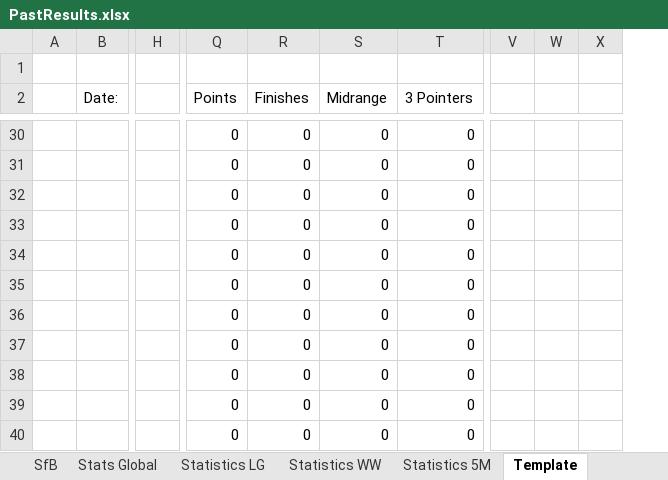
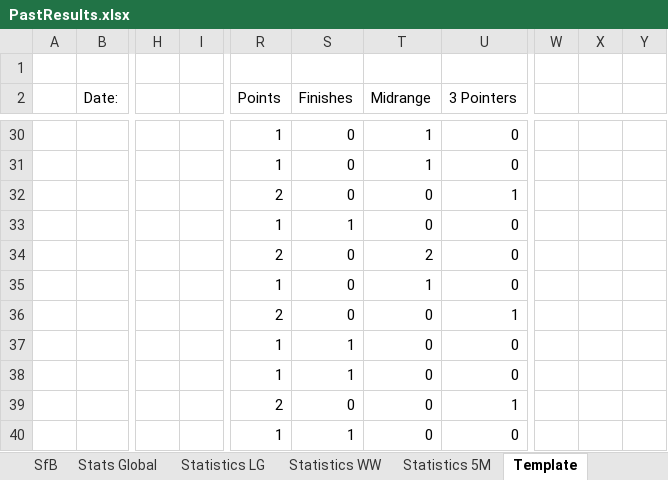
Before and after one commit to KingGoose20/TLTBO, an Excel workbook: Other Files/PastResults.xlsx, sheet Template, drawn as a sheet; only a part is shown, gaps mark what is left out; values as stored, in another font and other column widths than the file's, no borders; removed rows and columns are numbered as before the commit, all else as after; the diff covers the shown part only; the diff names each change by its address in the sheet, - before the commit and + after, or states it on an @@ line.

```diff
--- a/Other Files/PastResults.xlsx (sheet Template)
+++ b/Other Files/PastResults.xlsx (sheet Template)
+column I, empty
-column V, empty
-column W, empty
-column X, empty
+column W, empty
+column X, empty
+column Y, empty
-R30:R31 (Points): 0
+R30:R31 (Points): 1
-T30:T31 (Midrange): 0
+T30:T31 (Midrange): 1
-R32 (Points): 0
+R32 (Points): 2
-U32 (3 Pointers): 0
+U32 (3 Pointers): 1
-R33 (Points): 0
+R33 (Points): 1
-S33 (Finishes): 0
+S33 (Finishes): 1
-R34 (Points): 0
+R34 (Points): 2
-T34 (Midrange): 0
+T34 (Midrange): 2
-R35 (Points): 0
+R35 (Points): 1
-T35 (Midrange): 0
+T35 (Midrange): 1
-R36 (Points): 0
+R36 (Points): 2
-U36 (3 Pointers): 0
+U36 (3 Pointers): 1
-R37:R38 (Points): 0
+R37:R38 (Points): 1
-S37:S38 (Finishes): 0
+S37:S38 (Finishes): 1
-R39 (Points): 0
+R39 (Points): 2
-U39 (3 Pointers): 0
+U39 (3 Pointers): 1
-R40 (Points): 0
+R40 (Points): 1
-S40 (Finishes): 0
+S40 (Finishes): 1
```
Also changed, not shown: 10 added rows, 10 removed rows and 74 edited cells elsewhere in this sheet, sheet Statistics WW, sheet Statistics 5M, sheet Stats Global, sheet Statistics LG, sheet SfB, formulas that keep their value, charts or pictures, 2 other files.
